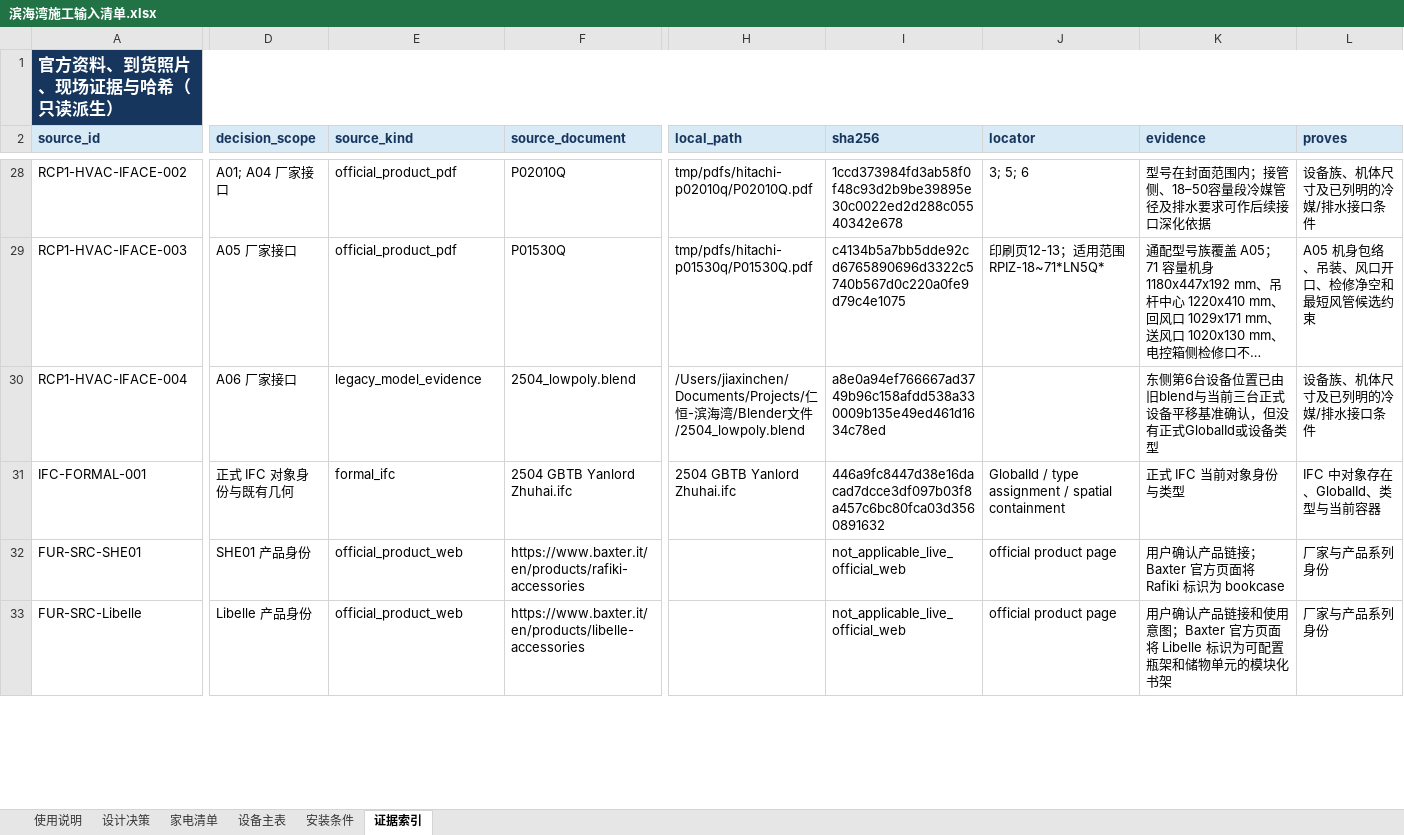
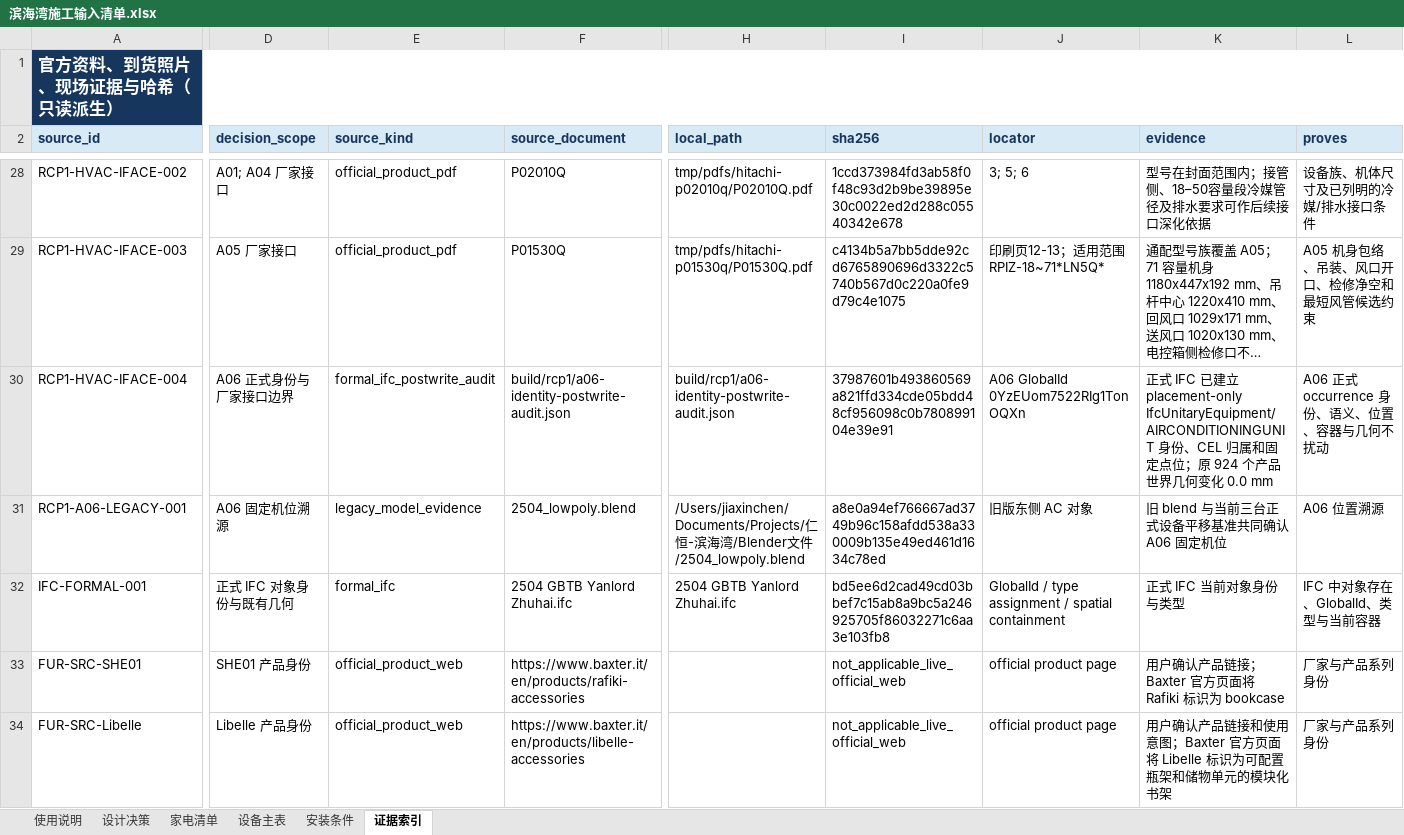
Before and after one commit to Weihan96/2504-GBTB-Yanlord-Zhuhai, an Excel workbook: output/forms/滨海湾施工输入清单.xlsx, sheet 证据索引, drawn as a sheet; only a part is shown, gaps mark what is left out; long unchanged cells end in …; values as stored, in another font and other column widths than the file's, no borders; table styles not drawn; addresses are those after the commit; rows hold the shown columns only; the diff covers the shown part only; the diff names each change by its address in the sheet, - before the commit and + after, or states it on an @@ line.

```diff
--- a/output/forms/滨海湾施工输入清单.xlsx (sheet 证据索引)
+++ b/output/forms/滨海湾施工输入清单.xlsx (sheet 证据索引)
-D30 (decision_scope): A06 厂家接口
+D30 (decision_scope): A06 正式身份与厂家接口边界
-E30 (source_kind): legacy_model_evidence
+E30 (source_kind): formal_ifc_postwrite_audit
-F30 (source_document): 2504_lowpoly.blend
+F30 (source_document): build/rcp1/a06-identity-postwrite-audit.json
-H30 (local_path): /Users/jiaxinchen/Documents/Projects/仁恒-滨海湾/Blender文件/2504_lowpoly.blend
+H30 (local_path): build/rcp1/a06-identity-postwrite-audit.json
-I30 (sha256): a8e0a94ef766667ad3749b96c158afdd538a330009b135e49ed461d1634c78ed
+I30 (sha256): 37987601b493860569a821ffd334cde05bdd48cf956098c0b780899104e39e91
-J30 (locator): (empty)
+J30 (locator): A06 GlobalId 0YzEUom7522RIg1TonOQXn
-K30 (evidence): 东侧第6台设备位置已由旧blend与当前三台正式设备平移基准确认，但没有正式GlobalId或设备类型
+K30 (evidence): 正式 IFC 已建立 placement-only IfcUnitaryEquipment/AIRCONDITIONINGUNIT 身份、CEL 归属和固定点位；原 924 个产品世界几何变化 0.0 mm
-L30 (proves): 设备族、机体尺寸及已列明的冷媒/排水接口条件
+L30 (proves): A06 正式 occurrence 身份、语义、位置、容器与几何不扰动
+row 31: RCP1-A06-LEGACY-001 | A06 固定机位溯源 | legacy_model_evidence | 2504_lowpoly.blend | /Users/jiaxinchen/Documents/Projects/仁恒-滨海湾/Blender文件/2504_lowpoly.blend | a8e0a94ef766667ad3749b96c158afdd538a330009b135e49ed461d1634c78ed | 旧版东侧 AC 对象 | 旧 blend 与当前三台正式设备平移基准共同确认 A06 固定机位 | A06 位置溯源
-I32 (sha256): 446a9fc8447d38e16dacad7dcce3df097b03f8a457c6bc80fca03d3560891632
+I32 (sha256): bd5ee6d2cad49cd03bbef7c15ab8a9bc5a246925705f86032271c6aa3e103fb8
```
Also changed, not shown: 56 edited cells elsewhere in this sheet, sheet 安装条件, sheet 设备主表, sheet 使用说明, 14 other files.
